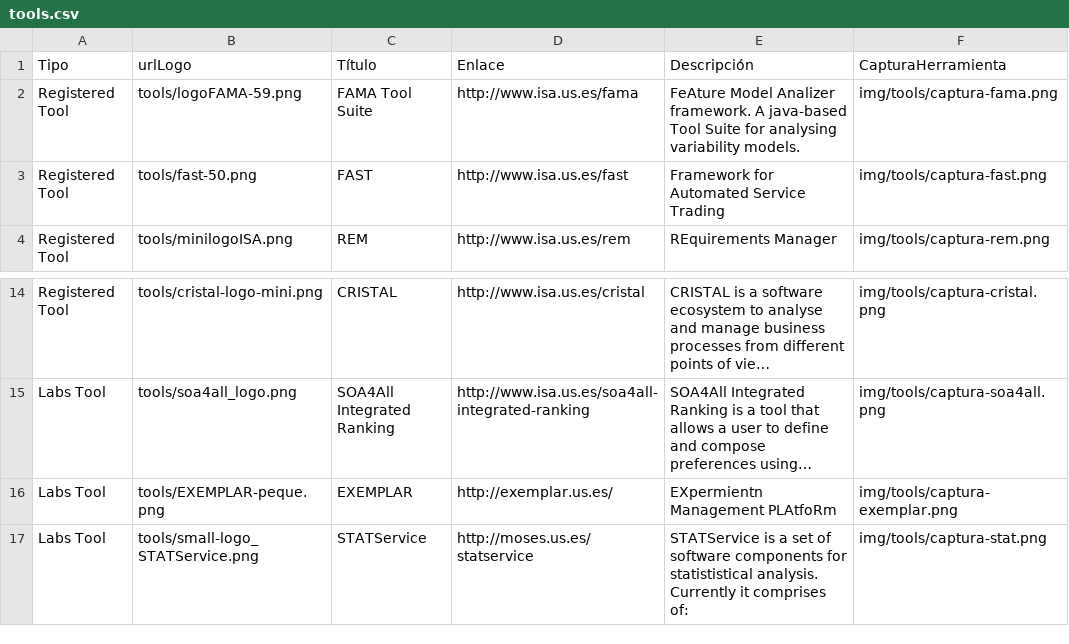
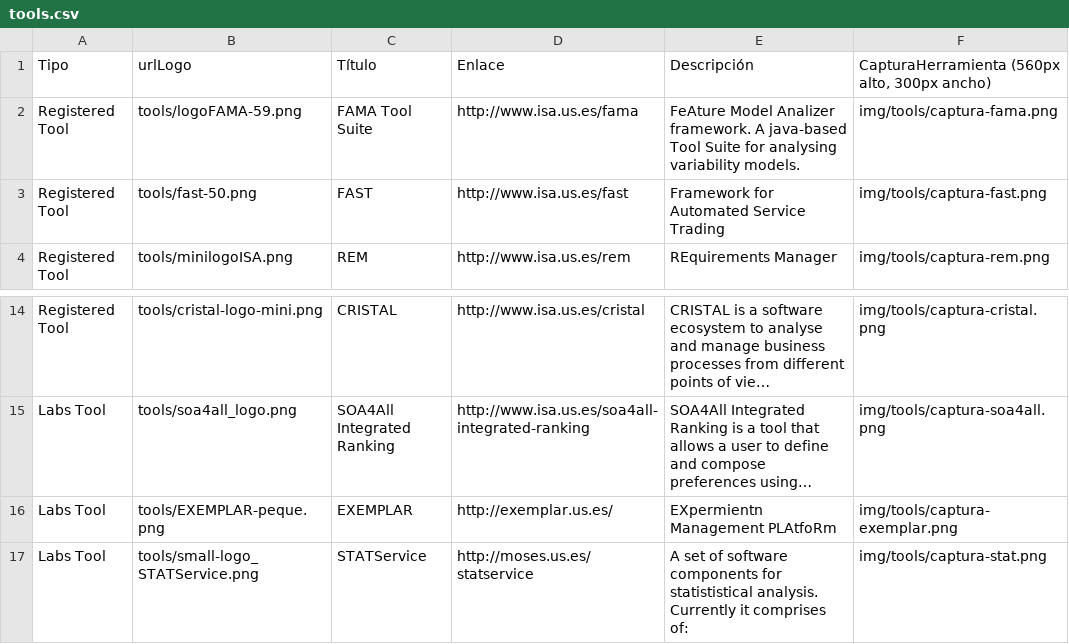
Before and after one commit to CristinaPerea/webisa, a CSV file: tools/tools.csv, drawn as a sheet; only a part is shown, gaps mark what is left out; long unchanged cells end in …; the diff names each change by its address in the sheet, - before the commit and + after, or states it on an @@ line.

```diff
--- a/tools/tools.csv
+++ b/tools/tools.csv
-F1: CapturaHerramienta
+F1: CapturaHerramienta (560px alto, 300px ancho)
-E17: STATService is a set of…
+E17: A set of…
```
Also changed, not shown: 35 other files.
